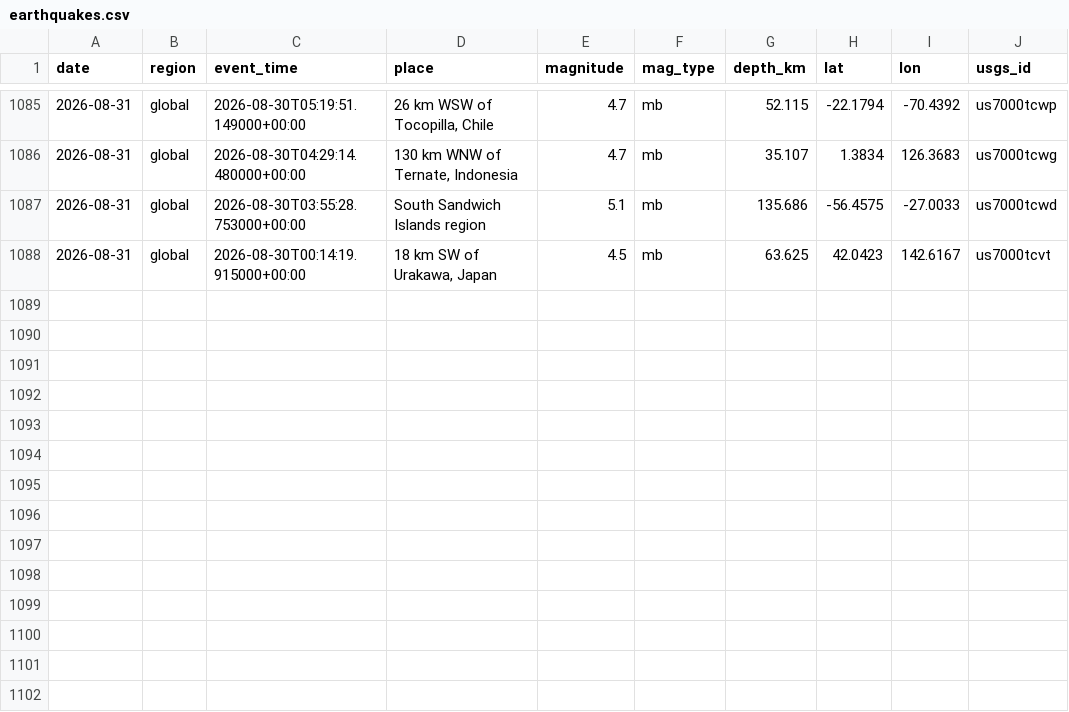
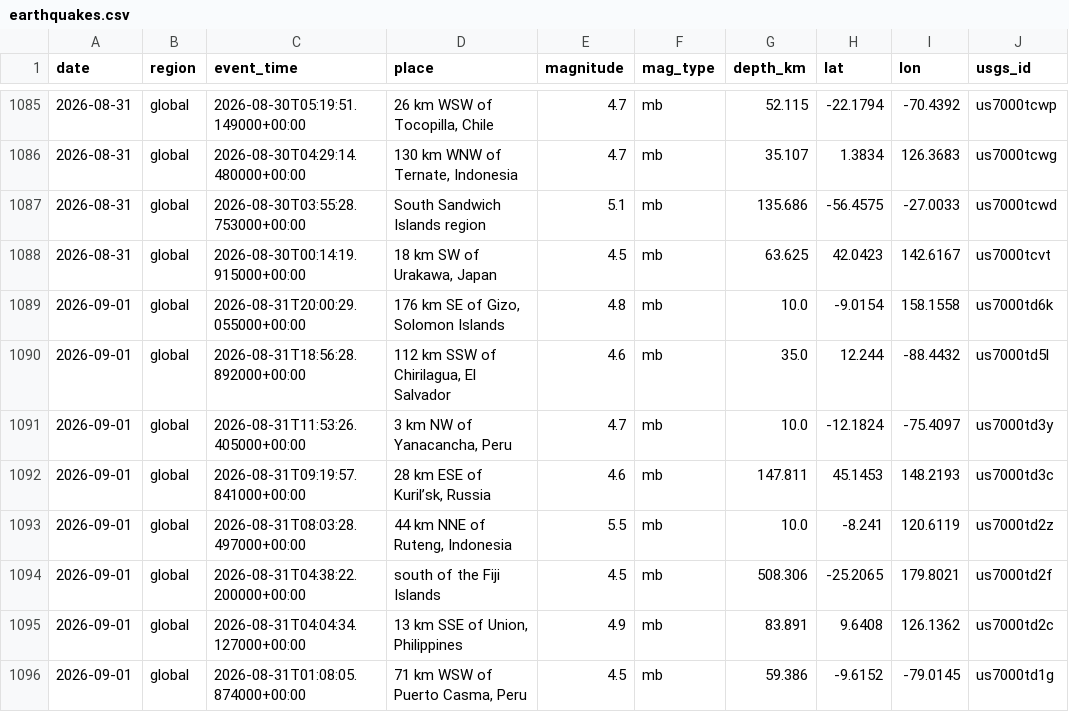
Before and after one commit to icedo724/data_collection, a CSV file: data/environment/earthquakes.csv, drawn as a sheet; only a part is shown, gaps mark what is left out; the diff names each change by its address in the sheet, - before the commit and + after, or states it on an @@ line.

```diff
--- a/data/environment/earthquakes.csv
+++ b/data/environment/earthquakes.csv
+row 1089: 2026-09-01 | global | 2026-08-31T20:00:29.055000+00:00 | 176 km SE of Gizo, Solomon Islands | 4.8 | mb | 10.0 | -9.0154 | 158.1558 | us7000td6k
+row 1090: 2026-09-01 | global | 2026-08-31T18:56:28.892000+00:00 | 112 km SSW of Chirilagua, El Salvador | 4.6 | mb | 35.0 | 12.244 | -88.4432 | us7000td5l
+row 1091: 2026-09-01 | global | 2026-08-31T11:53:26.405000+00:00 | 3 km NW of Yanacancha, Peru | 4.7 | mb | 10.0 | -12.1824 | -75.4097 | us7000td3y
+row 1092: 2026-09-01 | global | 2026-08-31T09:19:57.841000+00:00 | 28 km ESE of Kuril’sk, Russia | 4.6 | mb | 147.811 | 45.1453 | 148.2193 | us7000td3c
+row 1093: 2026-09-01 | global | 2026-08-31T08:03:28.497000+00:00 | 44 km NNE of Ruteng, Indonesia | 5.5 | mb | 10.0 | -8.241 | 120.6119 | us7000td2z
+row 1094: 2026-09-01 | global | 2026-08-31T04:38:22.200000+00:00 | south of the Fiji Islands | 4.5 | mb | 508.306 | -25.2065 | 179.8021 | us7000td2f
+row 1095: 2026-09-01 | global | 2026-08-31T04:04:34.127000+00:00 | 13 km SSE of Union, Philippines | 4.9 | mb | 83.891 | 9.6408 | 126.1362 | us7000td2c
+row 1096: 2026-09-01 | global | 2026-08-31T01:08:05.874000+00:00 | 71 km WSW of Puerto Casma, Peru | 4.5 | mb | 59.386 | -9.6152 | -79.0145 | us7000td1g
```
Also changed, not shown: data/environment/air_quality.csv, data/environment/weather.csv, 9 other files.
